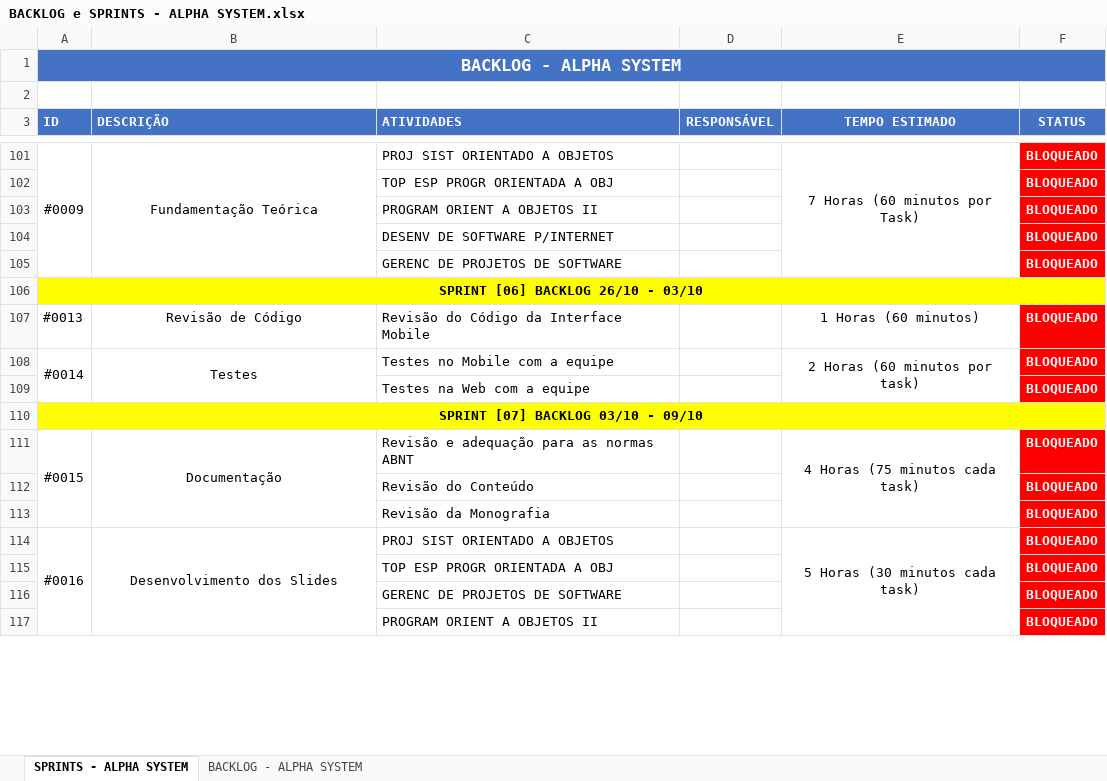
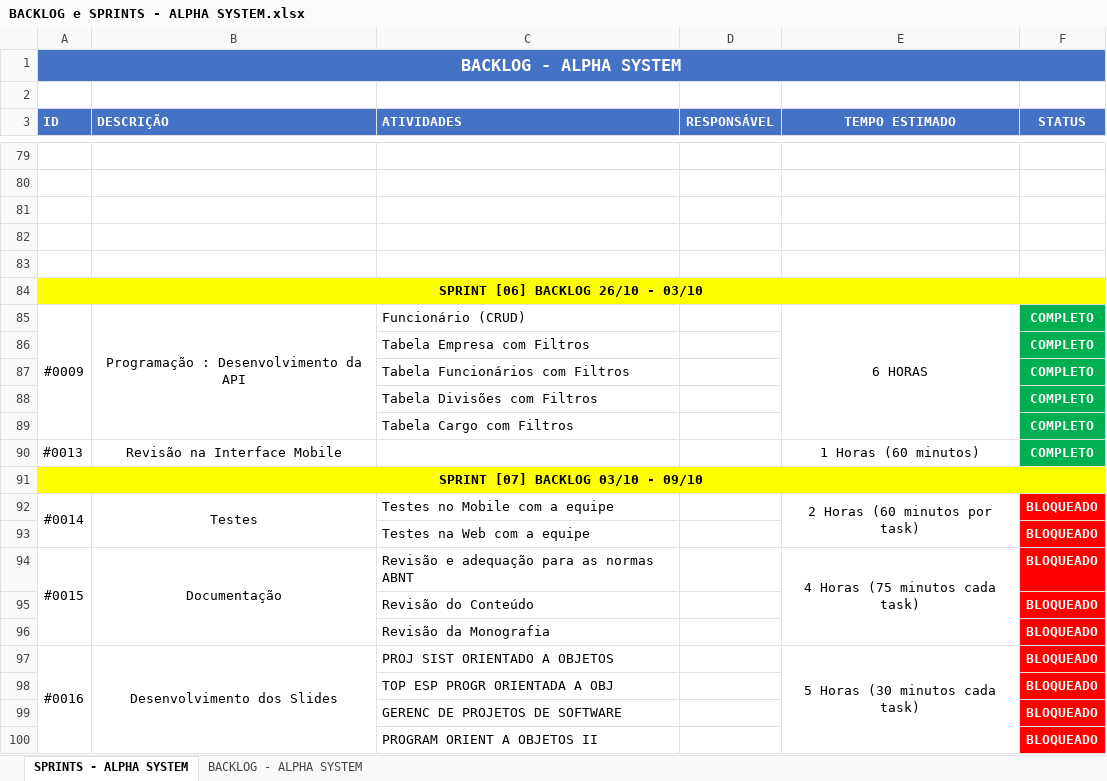
Before and after one commit to giovane-breno/ALPHA-SYSTEM, an Excel workbook: BACKLOG e SPRINTS - ALPHA SYSTEM.xlsx, sheet SPRINTS - ALPHA SYSTEM, drawn as a sheet; only a part is shown, gaps mark what is left out; values as stored, in another font and other column widths than the file's, no borders; removed rows and columns are numbered as before the commit, all else as after; the diff covers the shown part only; the diff names each change by its address in the sheet, - before the commit and + after, or states it on an @@ line.

Commit message:
Add files via upload

```diff
--- a/BACKLOG e SPRINTS - ALPHA SYSTEM.xlsx (sheet SPRINTS - ALPHA SYSTEM)
+++ b/BACKLOG e SPRINTS - ALPHA SYSTEM.xlsx (sheet SPRINTS - ALPHA SYSTEM)
-row 79: #0009 | Fundamentação Teórica | PROJ SIST ORIENTADO A OBJETOS |  | 7 Horas (60 minutos por Task) | BLOQUEADO
+row 79: (empty)
-A101:A105 merged
-B101:B105 merged
-E101:E105 merged
-F79:F83 fill: #FF0000
+F79:F83 fill: none
-row 80:  |  | TOP ESP PROGR ORIENTADA A OBJ |  |  | BLOQUEADO
+row 80: (empty)
-row 81:  |  | PROGRAM ORIENT A OBJETOS II |  |  | BLOQUEADO
+row 81: (empty)
-row 82:  |  | DESENV DE SOFTWARE P/INTERNET |  |  | BLOQUEADO
+row 82: (empty)
-row 83:  |  | GERENC DE PROJETOS DE SOFTWARE |  |  | BLOQUEADO
+row 83: (empty)
+row 85: #0009 | Programação : Desenvolvimento da API | Funcionário (CRUD) |  | 6 HORAS | COMPLETO
+row 86:  |  | Tabela Empresa com Filtros |  |  | COMPLETO
+row 87:  |  | Tabela Funcionários com Filtros |  |  | COMPLETO
+row 88:  |  | Tabela Divisões com Filtros |  |  | COMPLETO
+row 89:  |  | Tabela Cargo com Filtros |  |  | COMPLETO
-B90 (DESCRIÇÃO): Revisão de Código
+B90 (DESCRIÇÃO): Revisão na Interface Mobile
-C90 (ATIVIDADES): Revisão do Código da Interface Mobile
+C90 (ATIVIDADES): (empty)
-F90 (STATUS): BLOQUEADO
+F90 (STATUS): COMPLETO
-F90 fill: #FF0000
+F90 fill: #00B050
@@ row 110 moved to row 91: SPRINT [07] BACKLOG 03/10 - 09/10 @@
```
Also changed, not shown: 32 added rows, 5 removed rows and 18 moved rows elsewhere in this sheet.
